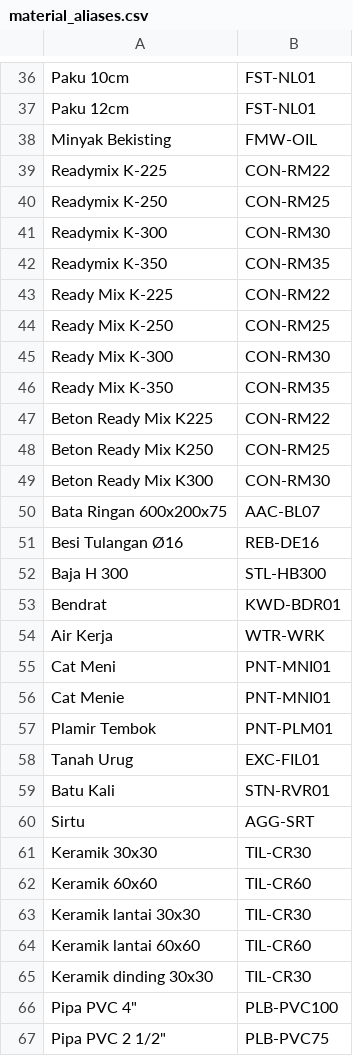
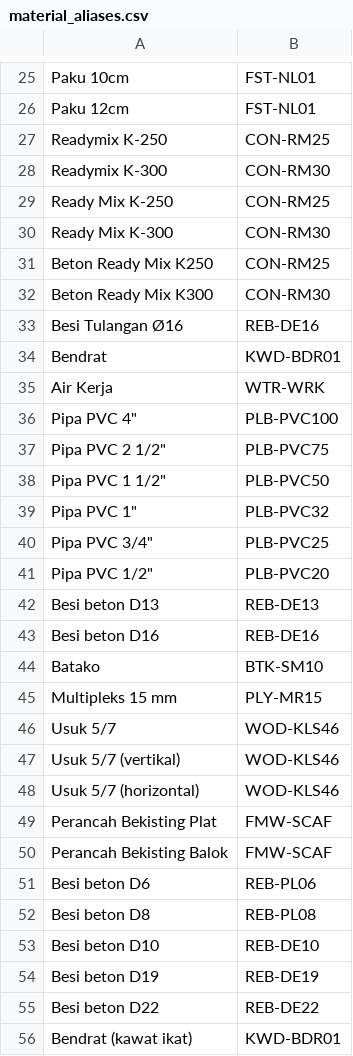
Before and after one commit to wilsonharkhono-byte/sano-app, a CSV file: assets/mock/material_aliases.csv, drawn as a sheet; only a part is shown, gaps mark what is left out; the shorter side is filled out with more unchanged rows; removed rows and columns are numbered as before the commit, all else as after; the diff covers the shown part only; the diff names each change by its address in the sheet, - before the commit and + after, or states it on an @@ line.

```diff
--- a/assets/mock/material_aliases.csv
+++ b/assets/mock/material_aliases.csv
-row 38: Minyak Bekisting | FMW-OIL
-row 39: Readymix K-225 | CON-RM22
-row 42: Readymix K-350 | CON-RM35
-row 43: Ready Mix K-225 | CON-RM22
-row 46: Ready Mix K-350 | CON-RM35
-row 47: Beton Ready Mix K225 | CON-RM22
-row 50: Bata Ringan 600x200x75 | AAC-BL07
-row 52: Baja H 300 | STL-HB300
-row 55: Cat Meni | PNT-MNI01
-row 56: Cat Menie | PNT-MNI01
-row 57: Plamir Tembok | PNT-PLM01
-row 58: Tanah Urug | EXC-FIL01
-row 59: Batu Kali | STN-RVR01
-row 60: Sirtu | AGG-SRT
-row 61: Keramik 30x30 | TIL-CR30
-row 62: Keramik 60x60 | TIL-CR60
-row 63: Keramik lantai 30x30 | TIL-CR30
-row 64: Keramik lantai 60x60 | TIL-CR60
-row 65: Keramik dinding 30x30 | TIL-CR30
```
Also changed, not shown: 13 added rows and 23 removed rows elsewhere in this file, 3 other files.
